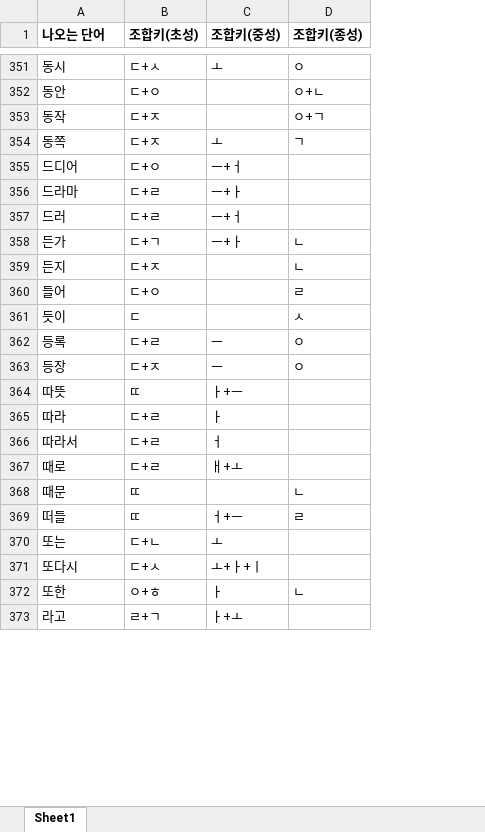
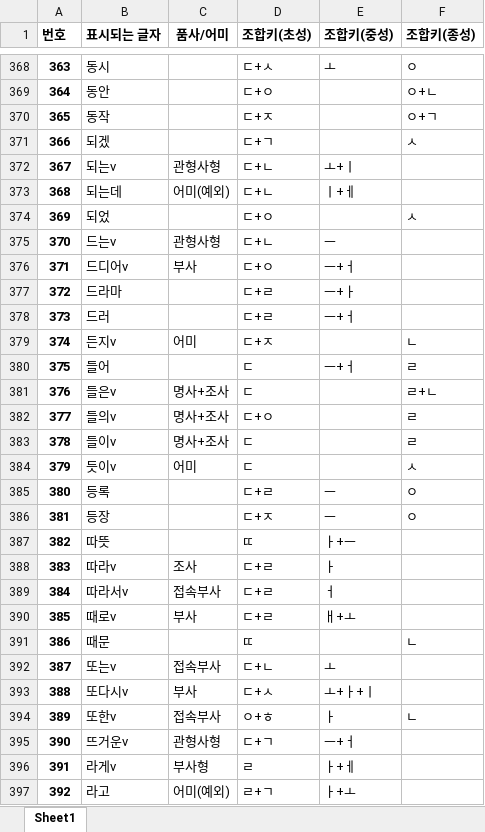
Before and after one commit to Sinseiki/Semo-e_keyboard, an Excel workbook: 세모이 자판 설명/세모이 자판 약어 (가나다순).xlsx, sheet Sheet1, drawn as a sheet; only a part is shown, gaps mark what is left out; values as stored, in another font and other column widths than the file's, no borders; removed rows and columns are numbered as before the commit, all else as after; the diff covers the shown part only; the diff names each change by its address in the sheet, - before the commit and + after, or states it on an @@ line.

```diff
--- a/세모이 자판 설명/세모이 자판 약어 (가나다순).xlsx (sheet Sheet1)
+++ b/세모이 자판 설명/세모이 자판 약어 (가나다순).xlsx (sheet Sheet1)
+column A (번호), rows 368-370: 363 | 364 | 365; rows 376-380: 371 | 372 | 373 | 374 | 375; rows 384-394: 379 | 380 | 381 | 382 | 383 | 384 | 385 | 386 | 387 | 388 | 389; row 397: 392
+column C (품사/어미), rows 376-379: 부사 |  |  | 어미; rows 384-394: 어미 |  |  |  | 조사 | 접속부사 | 부사 |  | 접속부사 | 부사 | 접속부사; row 397: 어미(예외)
-B1: 나오는 단어
+B1: 표시되는 글자
-row 354: 동쪽 | ㄷ+ㅈ | ㅗ | ㄱ
+row 371: 366 | 되겠 |  | ㄷ+ㄱ |  | ㅅ
+row 372: 367 | 되는v | 관형사형 | ㄷ+ㄴ | ㅗ+ㅣ
+row 373: 368 | 되는데 | 어미(예외) | ㄷ+ㄴ | ㅣ+ㅔ
+row 374: 369 | 되었 |  | ㄷ+ㅇ |  | ㅅ
+row 375: 370 | 드는v | 관형사형 | ㄷ+ㄴ | ㅡ
-B376 (표시되는 글자): 드디어
+B376 (표시되는 글자): 드디어v
-row 358: 든가 | ㄷ+ㄱ | ㅡ+ㅏ | ㄴ
-B379 (표시되는 글자): 든지
+B379 (표시되는 글자): 든지v
-D380 (조합키(초성)): ㄷ+ㅇ
+D380 (조합키(초성)): ㄷ
-E380 (조합키(중성)): (empty)
+E380 (조합키(중성)): ㅡ+ㅓ
+row 381: 376 | 들은v | 명사+조사 | ㄷ |  | ㄹ+ㄴ
+row 382: 377 | 들의v | 명사+조사 | ㄷ+ㅇ |  | ㄹ
+row 383: 378 | 들이v | 명사+조사 | ㄷ |  | ㄹ
-B384 (표시되는 글자): 듯이
+B384 (표시되는 글자): 듯이v
-B388 (표시되는 글자): 따라
+B388 (표시되는 글자): 따라v
-B389 (표시되는 글자): 따라서
+B389 (표시되는 글자): 따라서v
-B390 (표시되는 글자): 때로
+B390 (표시되는 글자): 때로v
-row 369: 떠들 | ㄸ | ㅓ+ㅡ | ㄹ
-B392 (표시되는 글자): 또는
+B392 (표시되는 글자): 또는v
-B393 (표시되는 글자): 또다시
+B393 (표시되는 글자): 또다시v
-B394 (표시되는 글자): 또한
+B394 (표시되는 글자): 또한v
+row 395: 390 | 뜨거운v | 관형사형 | ㄷ+ㄱ | ㅡ+ㅓ
+row 396: 391 | 라게v | 부사형 | ㄹ | ㅏ+ㅔ
```
Also changed, not shown: 96 added rows, 50 removed rows and 168 edited cells elsewhere in this sheet, 세모이 자판 설명/세모이 자판 약어 (빈도순).xlsx, 6 other files.
